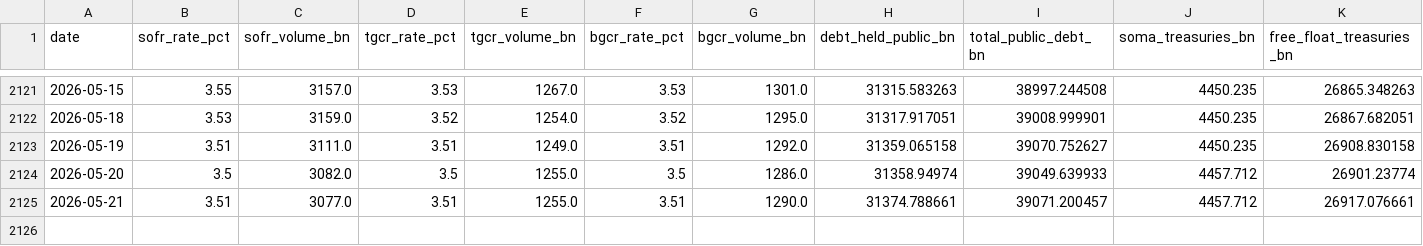
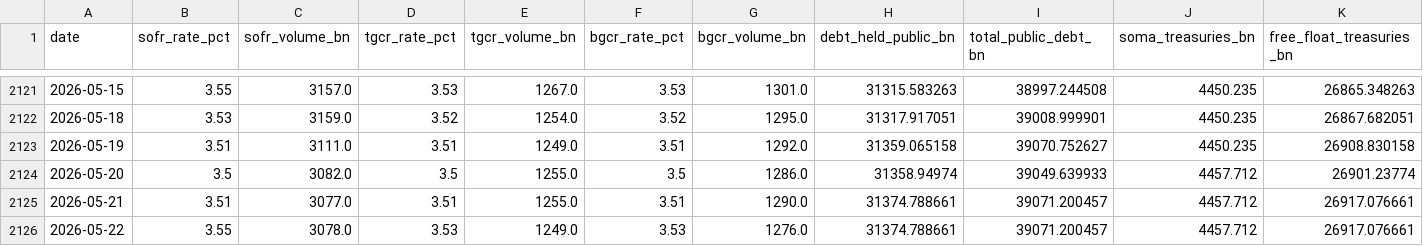
Before and after one commit to AugustineCarB/collateral_multiplier, a CSV file: data/collateral_multiplier_proxy.csv, drawn as a sheet; only a part is shown, gaps mark what is left out; rows hold the shown columns only; the diff names each change by its address in the sheet, - before the commit and + after, or states it on an @@ line.

```diff
--- a/data/collateral_multiplier_proxy.csv
+++ b/data/collateral_multiplier_proxy.csv
+row 2126: 2026-05-22 | 3.55 | 3078.0 | 3.53 | 1249.0 | 3.53 | 1276.0 | 31374.788661 | 39071.200457 | 4457.712 | 26917.076661
```
Also changed, not shown: 1 other file.
